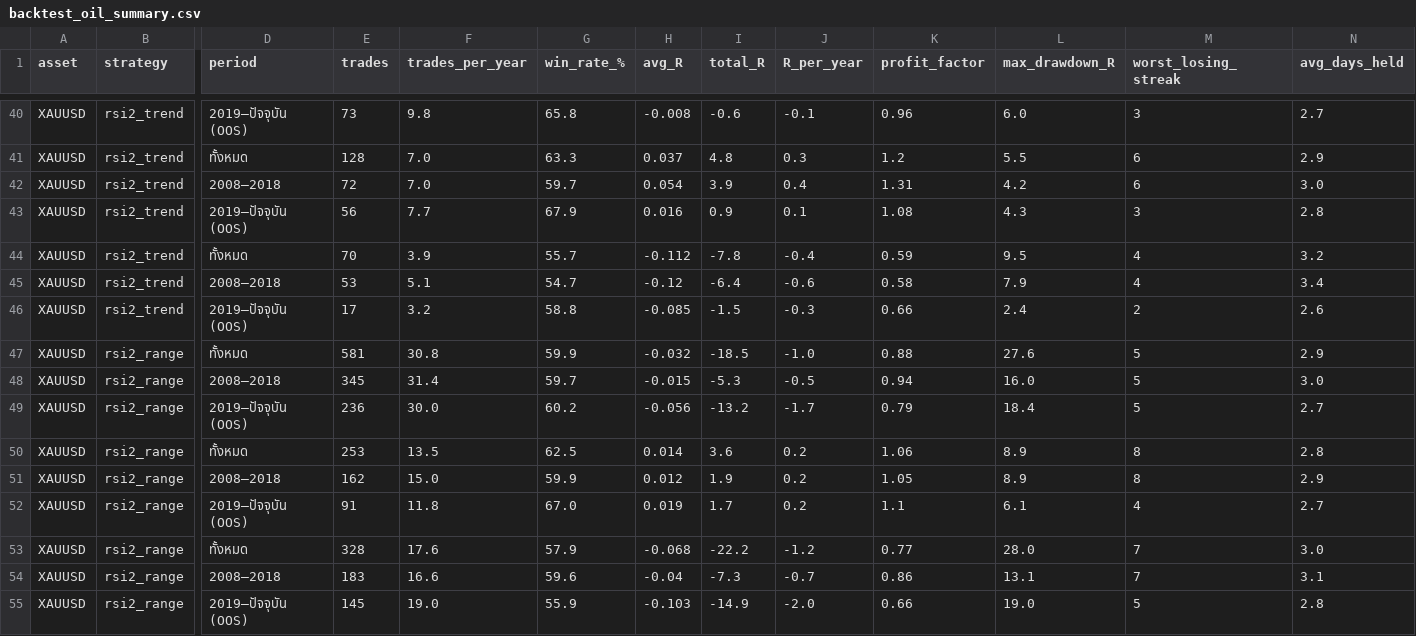
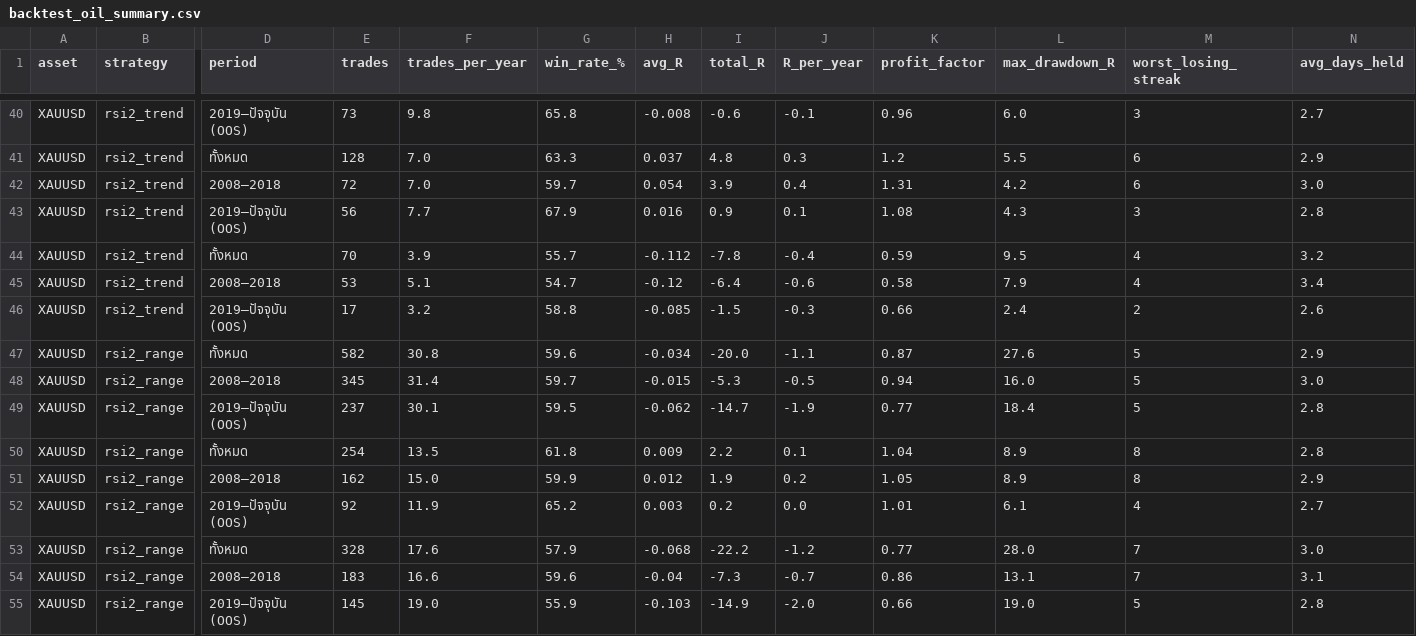
Before and after one commit to amonaipitf-ai/trading-ml, a CSV file: output/backtest_oil_summary.csv, drawn as a sheet; only a part is shown, gaps mark what is left out; the diff covers the shown part only; the diff names each change by its address in the sheet, - before the commit and + after, or states it on an @@ line.

```diff
--- a/output/backtest_oil_summary.csv
+++ b/output/backtest_oil_summary.csv
-E47 (trades): 581
+E47 (trades): 582
-G47 (win_rate_%): 59.9
+G47 (win_rate_%): 59.6
-H47 (avg_R): -0.032
+H47 (avg_R): -0.034
-I47 (total_R): -18.5
+I47 (total_R): -20.0
-J47 (R_per_year): -1.0
+J47 (R_per_year): -1.1
-K47 (profit_factor): 0.88
+K47 (profit_factor): 0.87
-E49 (trades): 236
+E49 (trades): 237
-F49 (trades_per_year): 30.0
+F49 (trades_per_year): 30.1
-G49 (win_rate_%): 60.2
+G49 (win_rate_%): 59.5
-H49 (avg_R): -0.056
+H49 (avg_R): -0.062
-I49 (total_R): -13.2
+I49 (total_R): -14.7
-J49 (R_per_year): -1.7
+J49 (R_per_year): -1.9
-K49 (profit_factor): 0.79
+K49 (profit_factor): 0.77
-N49 (avg_days_held): 2.7
+N49 (avg_days_held): 2.8
-E50 (trades): 253
+E50 (trades): 254
-G50 (win_rate_%): 62.5
+G50 (win_rate_%): 61.8
-H50 (avg_R): 0.014
+H50 (avg_R): 0.009
-I50 (total_R): 3.6
+I50 (total_R): 2.2
-J50 (R_per_year): 0.2
+J50 (R_per_year): 0.1
-K50 (profit_factor): 1.06
+K50 (profit_factor): 1.04
-E52 (trades): 91
+E52 (trades): 92
-F52 (trades_per_year): 11.8
+F52 (trades_per_year): 11.9
-G52 (win_rate_%): 67.0
+G52 (win_rate_%): 65.2
-H52 (avg_R): 0.019
+H52 (avg_R): 0.003
-I52 (total_R): 1.7
+I52 (total_R): 0.2
-J52 (R_per_year): 0.2
+J52 (R_per_year): 0.0
-K52 (profit_factor): 1.1
+K52 (profit_factor): 1.01
```
Also changed, not shown: 16 edited cells elsewhere in this file, output/backtest_oil_trades.csv, output/backtest_v2_summary.csv, 9 other files.
